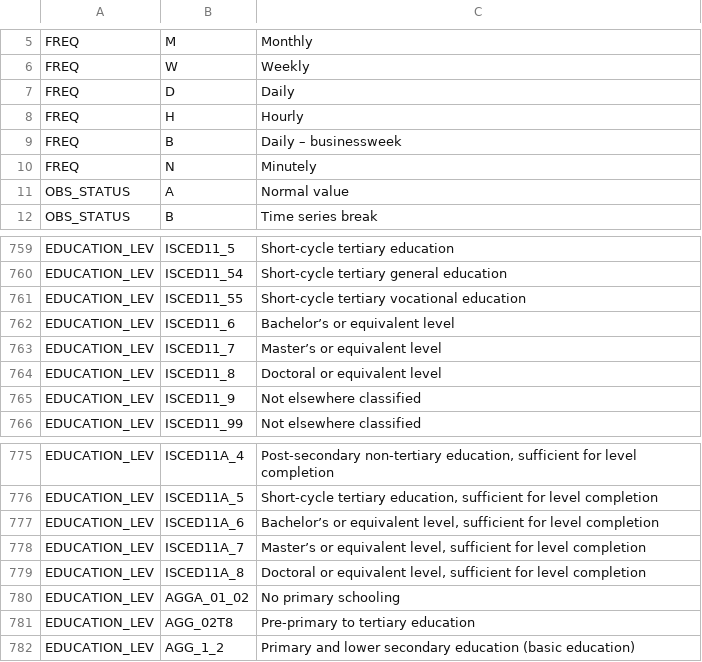
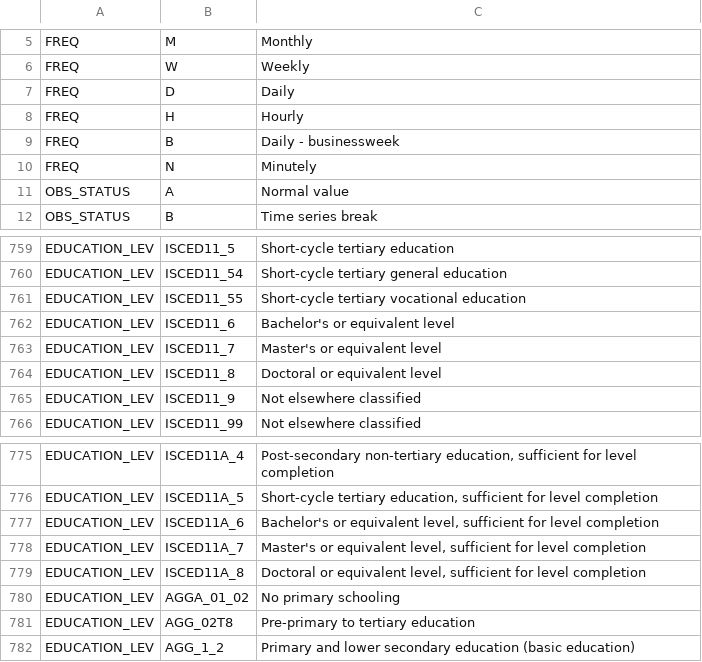
Before and after one commit to LucyGwilliamAdmin/SDMX, a CSV file: codelists.csv, drawn as a sheet; only a part is shown, gaps mark what is left out.

```diff
--- a/codelists.csv
+++ b/codelists.csv
@@ -8,3 +8,3 @@ FREQ,D,Daily
 FREQ,H,Hourly
-FREQ,B,Daily – businessweek
+FREQ,B,Daily - businessweek
 FREQ,N,Minutely
@@ -761,4 +761,4 @@ EDUCATION_LEV,ISCED11_54,Short-cycle tertiary general education
 EDUCATION_LEV,ISCED11_55,Short-cycle tertiary vocational education
-EDUCATION_LEV,ISCED11_6,Bachelor’s or equivalent level
-EDUCATION_LEV,ISCED11_7,Master’s or equivalent level
+EDUCATION_LEV,ISCED11_6,Bachelor's or equivalent level
+EDUCATION_LEV,ISCED11_7,Master's or equivalent level
 EDUCATION_LEV,ISCED11_8,Doctoral or equivalent level
@@ -776,4 +776,4 @@ EDUCATION_LEV,ISCED11A_4,"Post-secondary non-tertiary education, sufficient for
 EDUCATION_LEV,ISCED11A_5,"Short-cycle tertiary education, sufficient for level completion"
-EDUCATION_LEV,ISCED11A_6,"Bachelor’s or equivalent level, sufficient for level completion"
-EDUCATION_LEV,ISCED11A_7,"Master’s or equivalent level, sufficient for level completion"
+EDUCATION_LEV,ISCED11A_6,"Bachelor's or equivalent level, sufficient for level completion"
+EDUCATION_LEV,ISCED11A_7,"Master's or equivalent level, sufficient for level completion"
 EDUCATION_LEV,ISCED11A_8,"Doctoral or equivalent level, sufficient for level completion"
```
Also changed, not shown: 121_newmapping.csv, 4 other files.
